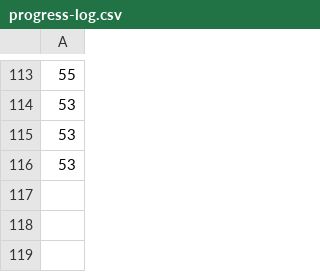
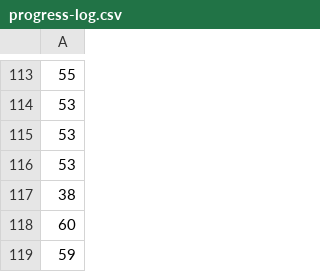
Before and after one commit to mountain-pass/voder.ai-website, a CSV file: packages/ui-tools/.voder/progress-log.csv, drawn as a sheet; only a part is shown, gaps mark what is left out.

```diff
--- a/packages/ui-tools/.voder/progress-log.csv
+++ b/packages/ui-tools/.voder/progress-log.csv
@@ -116 +116,4 @@
 53
+38
+60
+59
```
Also changed, not shown: packages/ui-tools/.voder/progress-log-areas.csv, 6 other files.
